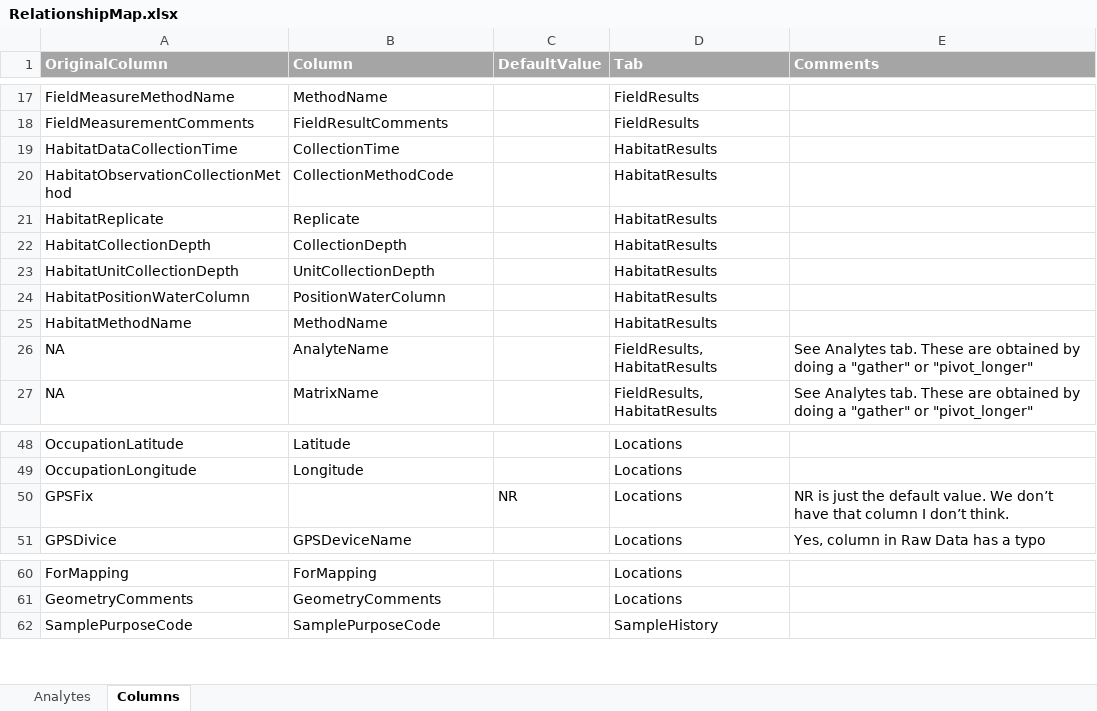
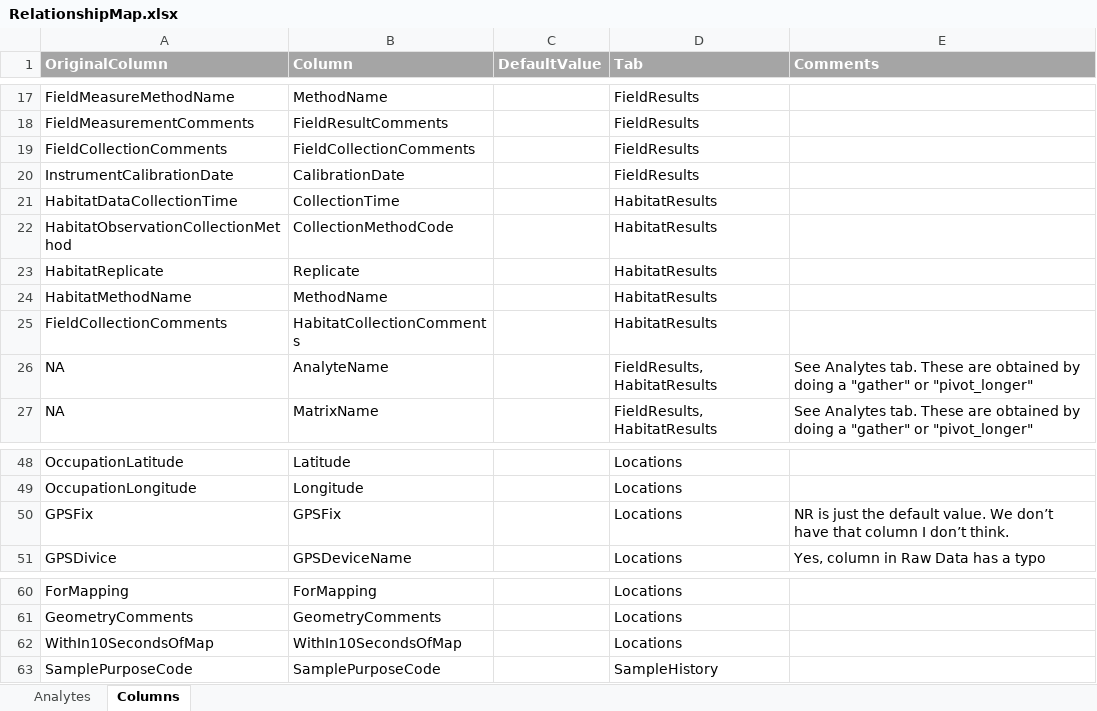
Before and after one commit to SCCWRP/BLM_data_reformatter, an Excel workbook: input/RelationshipMap.xlsx, sheet Columns, drawn as a sheet; only a part is shown, gaps mark what is left out; values as stored, in another font and other column widths than the file's, no borders; removed rows and columns are numbered as before the commit, all else as after; the diff names each change by its address in the sheet, - before the commit and + after, or states it on an @@ line.

```diff
--- a/input/RelationshipMap.xlsx (sheet Columns)
+++ b/input/RelationshipMap.xlsx (sheet Columns)
+row 19: FieldCollectionComments | FieldCollectionComments |  | FieldResults
+row 20: InstrumentCalibrationDate | CalibrationDate |  | FieldResults
-row 22: HabitatCollectionDepth | CollectionDepth |  | HabitatResults
-row 23: HabitatUnitCollectionDepth | UnitCollectionDepth |  | HabitatResults
-row 24: HabitatPositionWaterColumn | PositionWaterColumn |  | HabitatResults
+row 25: FieldCollectionComments | HabitatCollectionComments |  | HabitatResults
-B50 (Column): (empty)
+B50 (Column): GPSFix
-C50 (DefaultValue): NR
+C50 (DefaultValue): (empty)
+row 62: WithIn10SecondsOfMap | WithIn10SecondsOfMap |  | Locations
```
Also changed, not shown: sheet Analytes, info/BLM_Project_SWAMPformat_Field_CollectionResults.xlsx, input/SCCWRP_SWAMP_FieldDataSheet.xlsx, 9 other files.
